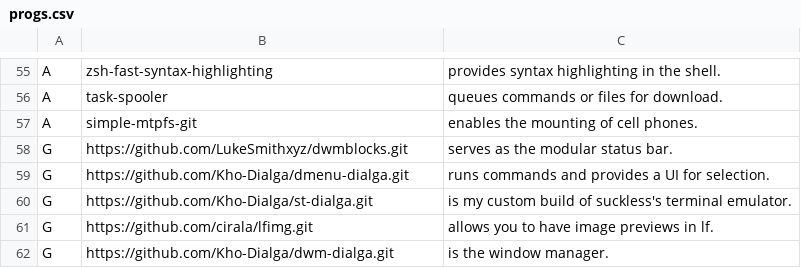
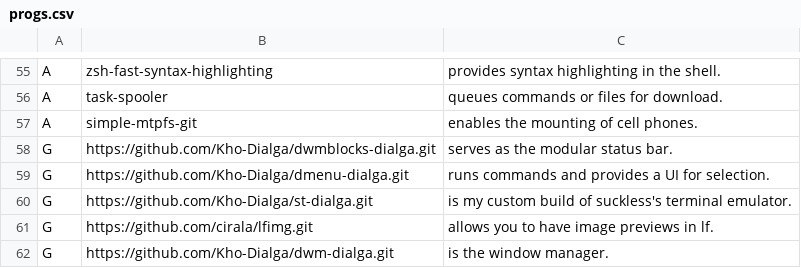
Before and after one commit to Kho-Dialga/configs, a CSV file: progs.csv, drawn as a sheet; only a part is shown, gaps mark what is left out.

Commit message:
Update progs.csv

```diff
--- a/progs.csv
+++ b/progs.csv
@@ -57,3 +57,3 @@ A,task-spooler,queues commands or files for download.
 A,simple-mtpfs-git,enables the mounting of cell phones.
-G,https://github.com/LukeSmithxyz/dwmblocks.git,serves as the modular status bar.
+G,https://github.com/Kho-Dialga/dwmblocks-dialga.git,serves as the modular status bar.
 G,https://github.com/Kho-Dialga/dmenu-dialga.git,runs commands and provides a UI for selection.
```
